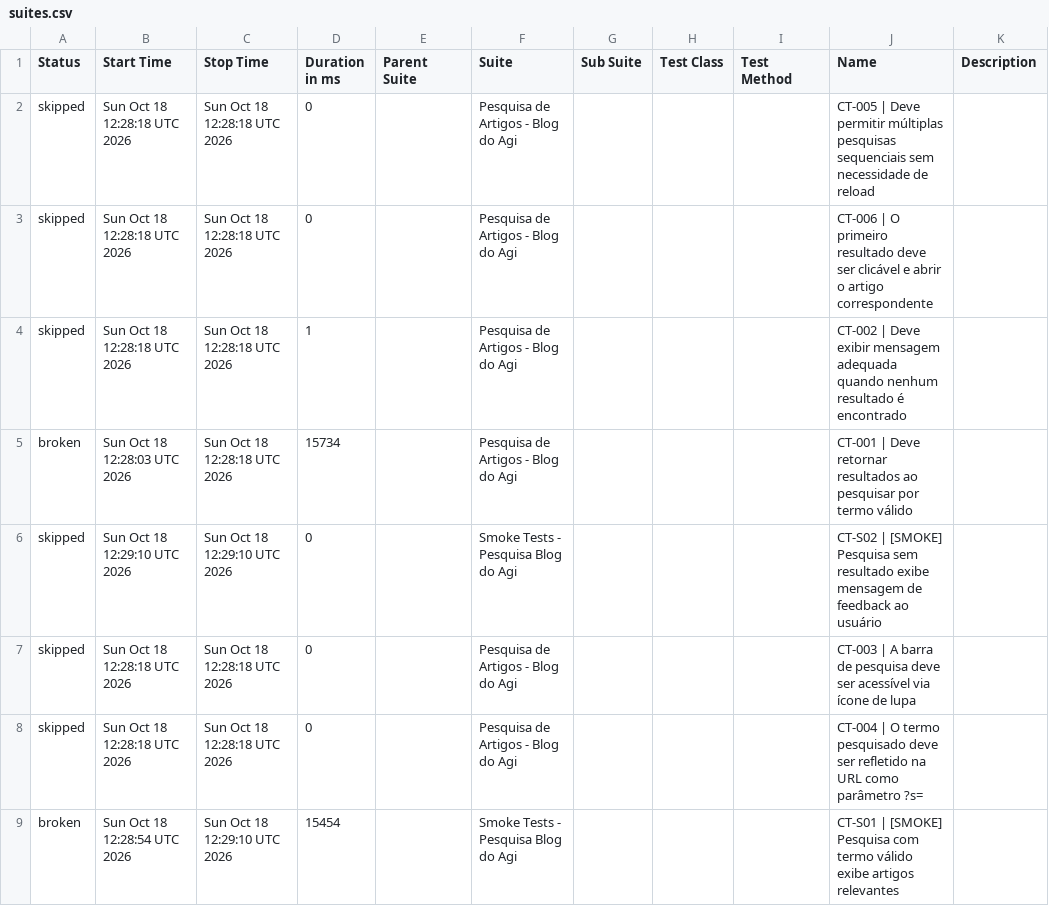
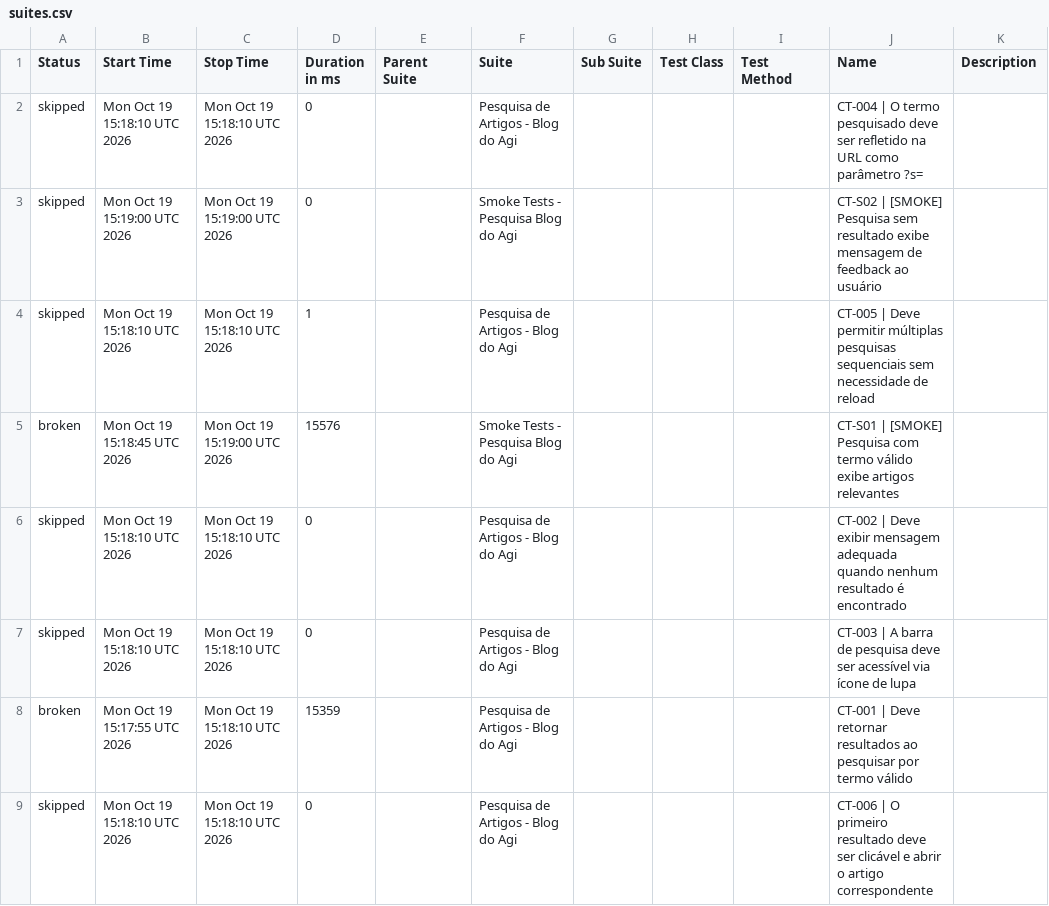
Before and after one commit to FranciscoGeorgeR/blogdoagi-cypress-tests, a CSV file: data/suites.csv, drawn as a sheet.

```diff
--- a/data/suites.csv
+++ b/data/suites.csv
@@ -1,9 +1,9 @@
 "Status","Start Time","Stop Time","Duration in ms","Parent Suite","Suite","Sub Suite","Test Class","Test Method","Name","Description"
-"skipped","Sun Oct 18 12:28:18 UTC 2026","Sun Oct 18 12:28:18 UTC 2026","0","","Pesquisa de Artigos - Blog do Agi","","","","CT-005 | Deve permitir múltiplas pesquisas sequenciais sem necessidade de reload",""
-"skipped","Sun Oct 18 12:28:18 UTC 2026","Sun Oct 18 12:28:18 UTC 2026","0","","Pesquisa de Artigos - Blog do Agi","","","","CT-006 | O primeiro resultado deve ser clicável e abrir o artigo correspondente",""
-"skipped","Sun Oct 18 12:28:18 UTC 2026","Sun Oct 18 12:28:18 UTC 2026","1","","Pesquisa de Artigos - Blog do Agi","","","","CT-002 | Deve exibir mensagem adequada quando nenhum resultado é encontrado",""
-"broken","Sun Oct 18 12:28:03 UTC 2026","Sun Oct 18 12:28:18 UTC 2026","15734","","Pesquisa de Artigos - Blog do Agi","","","","CT-001 | Deve retornar resultados ao pesquisar por termo válido",""
-"skipped","Sun Oct 18 12:29:10 UTC 2026","Sun Oct 18 12:29:10 UTC 2026","0","","Smoke Tests - Pesquisa Blog do Agi","","","","CT-S02 | [SMOKE] Pesquisa sem resultado exibe mensagem de feedback ao usuário",""
-"skipped","Sun Oct 18 12:28:18 UTC 2026","Sun Oct 18 12:28:18 UTC 2026","0","","Pesquisa de Artigos - Blog do Agi","","","","CT-003 | A barra de pesquisa deve ser acessível via ícone de lupa",""
-"skipped","Sun Oct 18 12:28:18 UTC 2026","Sun Oct 18 12:28:18 UTC 2026","0","","Pesquisa de Artigos - Blog do Agi","","","","CT-004 | O termo pesquisado deve ser refletido na URL como parâmetro ?s=",""
-"broken","Sun Oct 18 12:28:54 UTC 2026","Sun Oct 18 12:29:10 UTC 2026","15454","","Smoke Tests - Pesquisa Blog do Agi","","","","CT-S01 | [SMOKE] Pesquisa com termo válido exibe artigos relevantes",""
+"skipped","Mon Oct 19 15:18:10 UTC 2026","Mon Oct 19 15:18:10 UTC 2026","0","","Pesquisa de Artigos - Blog do Agi","","","","CT-004 | O termo pesquisado deve ser refletido na URL como parâmetro ?s=",""
+"skipped","Mon Oct 19 15:19:00 UTC 2026","Mon Oct 19 15:19:00 UTC 2026","0","","Smoke Tests - Pesquisa Blog do Agi","","","","CT-S02 | [SMOKE] Pesquisa sem resultado exibe mensagem de feedback ao usuário",""
+"skipped","Mon Oct 19 15:18:10 UTC 2026","Mon Oct 19 15:18:10 UTC 2026","1","","Pesquisa de Artigos - Blog do Agi","","","","CT-005 | Deve permitir múltiplas pesquisas sequenciais sem necessidade de reload",""
+"broken","Mon Oct 19 15:18:45 UTC 2026","Mon Oct 19 15:19:00 UTC 2026","15576","","Smoke Tests - Pesquisa Blog do Agi","","","","CT-S01 | [SMOKE] Pesquisa com termo válido exibe artigos relevantes",""
+"skipped","Mon Oct 19 15:18:10 UTC 2026","Mon Oct 19 15:18:10 UTC 2026","0","","Pesquisa de Artigos - Blog do Agi","","","","CT-002 | Deve exibir mensagem adequada quando nenhum resultado é encontrado",""
+"skipped","Mon Oct 19 15:18:10 UTC 2026","Mon Oct 19 15:18:10 UTC 2026","0","","Pesquisa de Artigos - Blog do Agi","","","","CT-003 | A barra de pesquisa deve ser acessível via ícone de lupa",""
+"broken","Mon Oct 19 15:17:55 UTC 2026","Mon Oct 19 15:18:10 UTC 2026","15359","","Pesquisa de Artigos - Blog do Agi","","","","CT-001 | Deve retornar resultados ao pesquisar por termo válido",""
+"skipped","Mon Oct 19 15:18:10 UTC 2026","Mon Oct 19 15:18:10 UTC 2026","0","","Pesquisa de Artigos - Blog do Agi","","","","CT-006 | O primeiro resultado deve ser clicável e abrir o artigo correspondente",""
```
Also changed, not shown: 55 other files.
